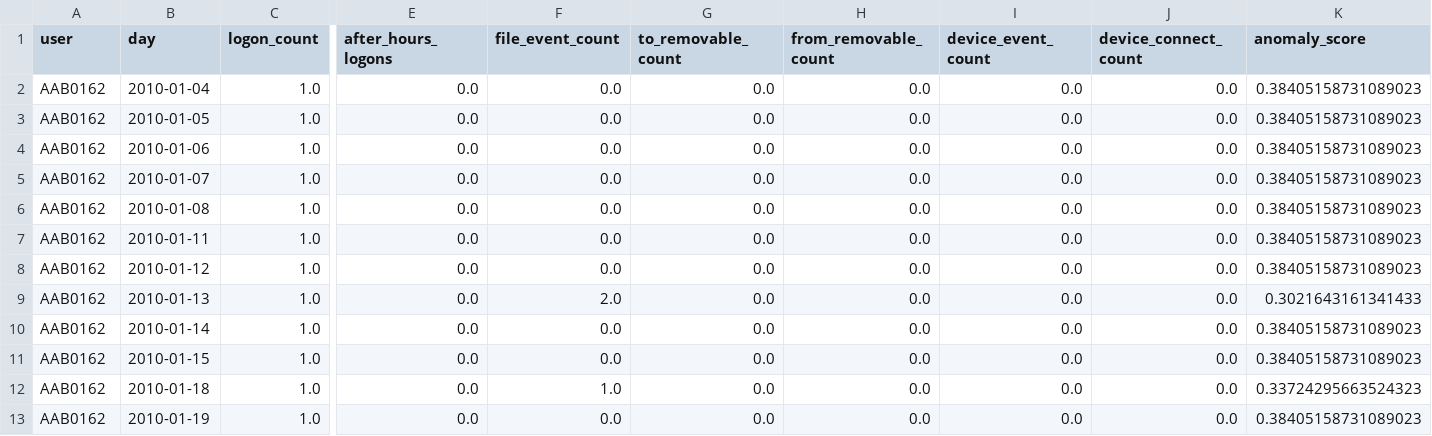
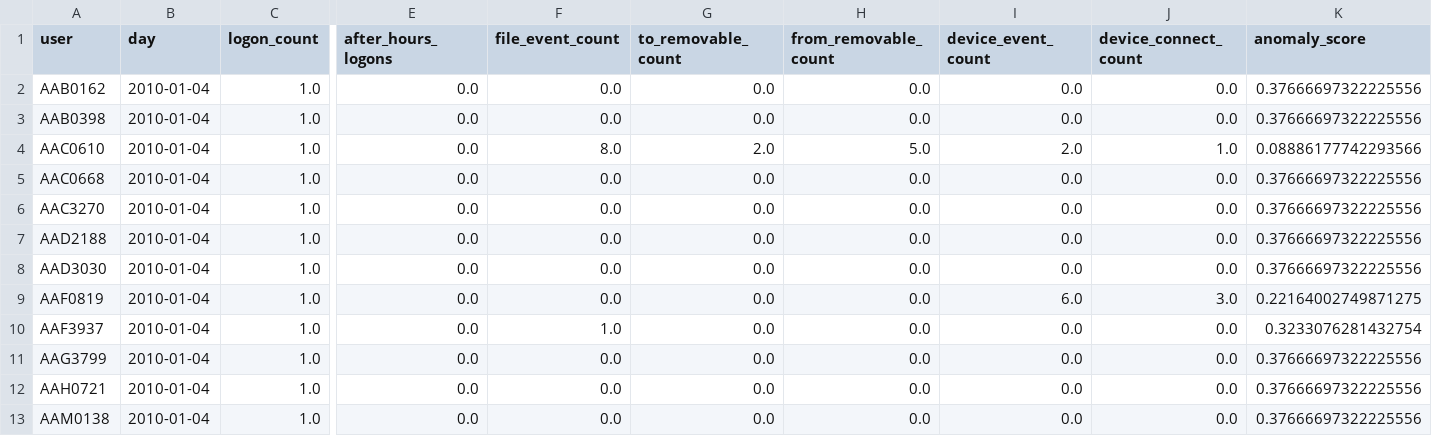
Before and after one commit to kimng216/CECS478-Project, a CSV file: artifacts/release/feature_preview.csv, drawn as a sheet; only a part is shown, gaps mark what is left out; removed rows and columns are numbered as before the commit, all else as after; rows hold the shown columns only; the diff covers the shown part only; the diff names each change by its address in the sheet, - before the commit and + after, or states it on an @@ line.

Commit message:
evaluation artifacts + anomaly outputs

```diff
--- a/artifacts/release/feature_preview.csv
+++ b/artifacts/release/feature_preview.csv
-K2:K3 (anomaly_score): 0.38405158731089023
+K2:K3 (anomaly_score): 0.37666697322225556
-A3 (user): AAB0162
+A3 (user): AAB0398
-B3 (day): 2010-01-05
+B3 (day): 2010-01-04
+row 4: AAC0610 | 2010-01-04 | 1.0 | 0.0 | 8.0 | 2.0 | 5.0 | 2.0 | 1.0 | 0.08886177742293566
-A5 (user): AAB0162
+A5 (user): AAC0668
-B5 (day): 2010-01-06
+B5 (day): 2010-01-04
-K5:K8 (anomaly_score): 0.38405158731089023
+K5:K8 (anomaly_score): 0.37666697322225556
-A6 (user): AAB0162
+A6 (user): AAC3270
-B6 (day): 2010-01-07
+B6 (day): 2010-01-04
-A7 (user): AAB0162
+A7 (user): AAD2188
-B7 (day): 2010-01-08
+B7 (day): 2010-01-04
-A8 (user): AAB0162
+A8 (user): AAD3030
-B8 (day): 2010-01-11
+B8 (day): 2010-01-04
-A9 (user): AAB0162
+A9 (user): AAF0819
-B9 (day): 2010-01-12
+B9 (day): 2010-01-04
-I9 (device_event_count): 0.0
+I9 (device_event_count): 6.0
-J9 (device_connect_count): 0.0
+J9 (device_connect_count): 3.0
-K9 (anomaly_score): 0.38405158731089023
+K9 (anomaly_score): 0.22164002749871275
-A10 (user): AAB0162
+A10 (user): AAF3937
-B10 (day): 2010-01-13
+B10 (day): 2010-01-04
-F10 (file_event_count): 2.0
+F10 (file_event_count): 1.0
-K10 (anomaly_score): 0.3021643161341433
+K10 (anomaly_score): 0.3233076281432754
-A11 (user): AAB0162
+A11 (user): AAG3799
-B11 (day): 2010-01-14
+B11 (day): 2010-01-04
-K11:K12 (anomaly_score): 0.38405158731089023
+K11:K12 (anomaly_score): 0.37666697322225556
-A12 (user): AAB0162
+A12 (user): AAH0721
-B12 (day): 2010-01-15
+B12 (day): 2010-01-04
-row 12: AAB0162 | 2010-01-18 | 1.0 | 0.0 | 1.0 | 0.0 | 0.0 | 0.0 | 0.0 | 0.33724295663524323
-A13 (user): AAB0162
+A13 (user): AAM0138
-B13 (day): 2010-01-19
+B13 (day): 2010-01-04
-K13 (anomaly_score): 0.38405158731089023
+K13 (anomaly_score): 0.37666697322225556
```
Also changed, not shown: 29 edited cells elsewhere in this file, 6 other files.
